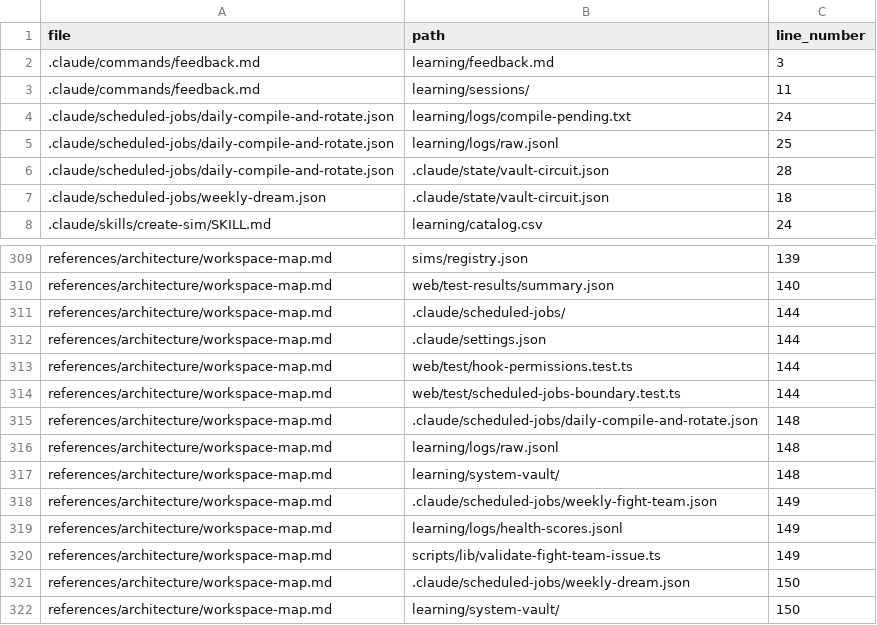
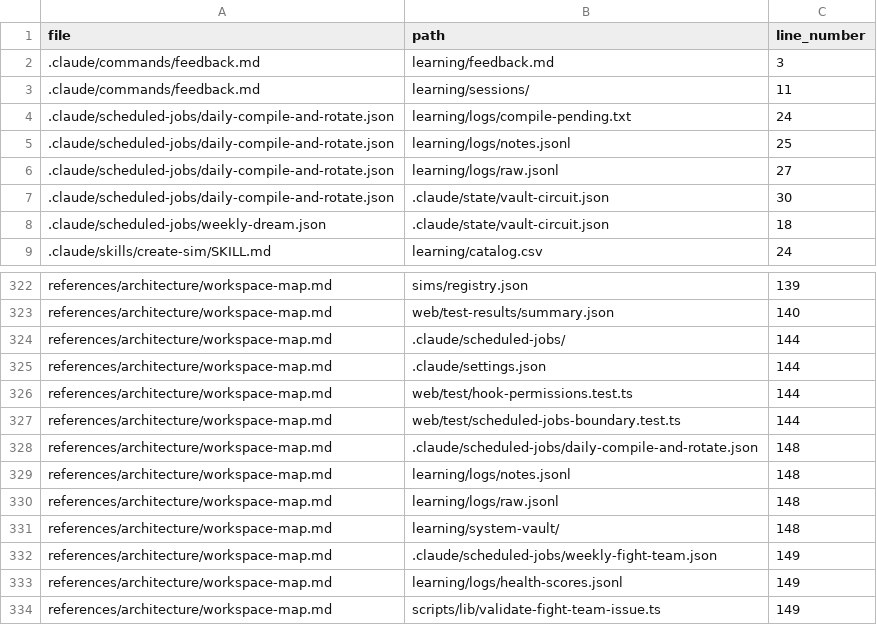
Before and after one commit to drashtishah/aws-simulator, a CSV file: references/registries/path-registry.csv, drawn as a sheet; only a part is shown, gaps mark what is left out; the shorter side is filled out with more unchanged rows; the diff covers the shown part only.

Commit message:
chore(health): snap floors after Commits 7-9 file additions
intent: catch up monotonic floors that lagged the new file additions
in Commits 7-9 of the fluffy-hugging-wilkes plan.
decision: floors auto-snap to actuals (test: 73 to 74 from
note-cli.test.ts and stop-journal-check.test.ts; hook: 8 to 9 from
stop-journal-check.ts). Mechanical refresh, no behavior change.

Pre-existing drift: each commit's worktree caught some but not all
of the additions because the npm test ordering vs working tree state
differed. This commit closes the books on the plan with floors
matching actuals.

Also pulls in the auto-regenerated path-registry.csv and
permission-bypass-registry.md.

No related issue

```diff
--- a/references/registries/path-registry.csv
+++ b/references/registries/path-registry.csv
@@ -4,4 +4,5 @@ file,path,line_number
 .claude/scheduled-jobs/daily-compile-and-rotate.json,learning/logs/compile-pending.txt,24
-.claude/scheduled-jobs/daily-compile-and-rotate.json,learning/logs/raw.jsonl,25
-.claude/scheduled-jobs/daily-compile-and-rotate.json,.claude/state/vault-circuit.json,28
+.claude/scheduled-jobs/daily-compile-and-rotate.json,learning/logs/notes.jsonl,25
+.claude/scheduled-jobs/daily-compile-and-rotate.json,learning/logs/raw.jsonl,27
+.claude/scheduled-jobs/daily-compile-and-rotate.json,.claude/state/vault-circuit.json,30
 .claude/scheduled-jobs/weekly-dream.json,.claude/state/vault-circuit.json,18
@@ -315,2 +328,3 @@ references/architecture/workspace-map.md,web/test/scheduled-jobs-boundary.test.t
 references/architecture/workspace-map.md,.claude/scheduled-jobs/daily-compile-and-rotate.json,148
+references/architecture/workspace-map.md,learning/logs/notes.jsonl,148
 references/architecture/workspace-map.md,learning/logs/raw.jsonl,148
```
Also changed, not shown: 12 added rows and 37 edited cells elsewhere in this file, 2 other files.
